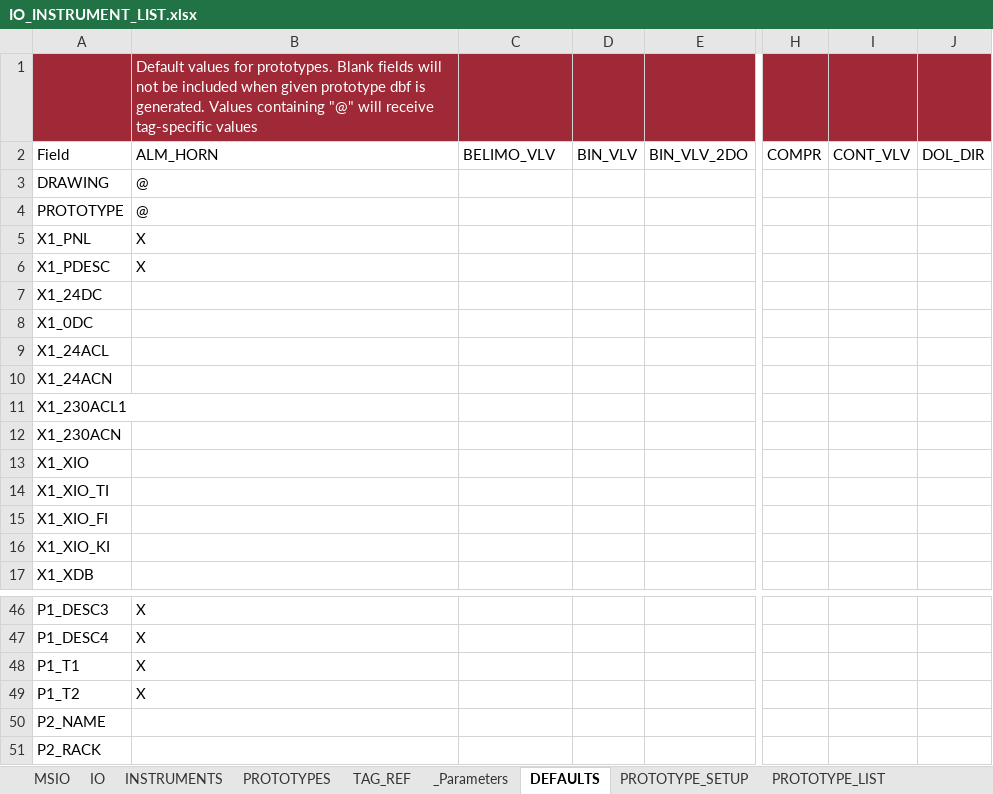
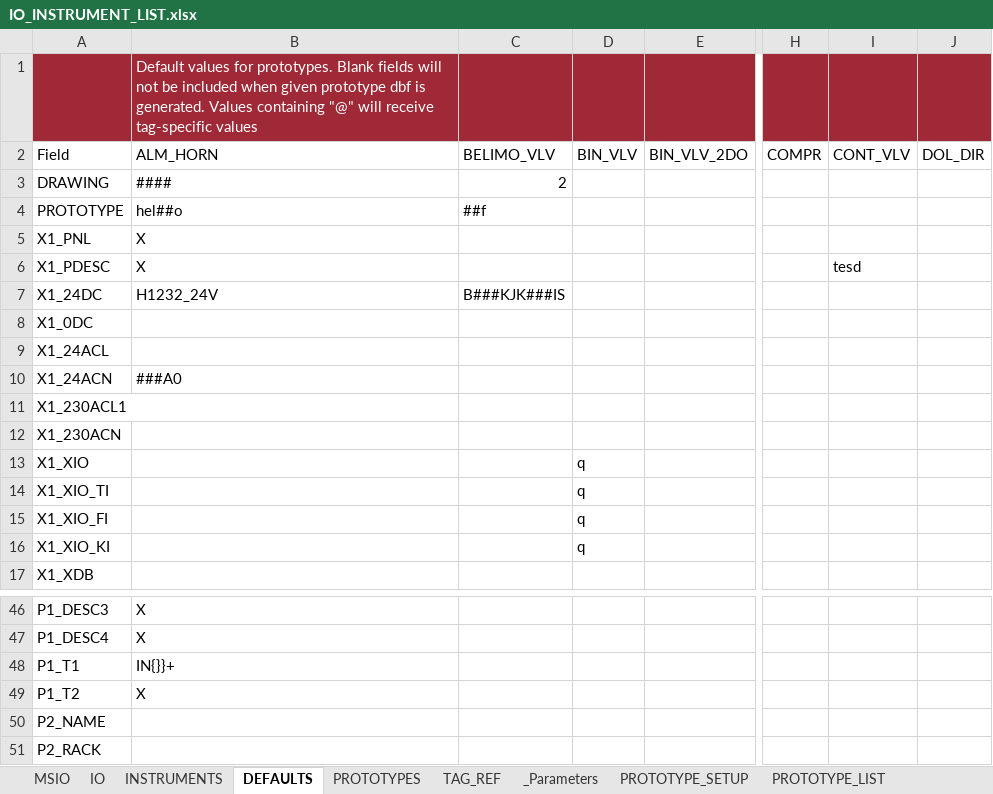
Before and after one commit to davh565/autoProto, an Excel workbook: IO_INSTRUMENT_LIST.xlsx, sheet DEFAULTS, drawn as a sheet; only a part is shown, gaps mark what is left out; values as stored, in another font and other column widths than the file's, no borders; conditional formats and table styles not drawn; the diff names each change by its address in the sheet, - before the commit and + after, or states it on an @@ line.

Commit message:
basic dbf generation from sheet

```diff
--- a/IO_INSTRUMENT_LIST.xlsx (sheet DEFAULTS)
+++ b/IO_INSTRUMENT_LIST.xlsx (sheet DEFAULTS)
@@ sheet tab order changed: MSIO | IO | INSTRUMENTS | DEFAULTS | PROTOTYPES | TAG_REF | _Parameters | PROTOTYPE_SETUP | PROTOTYPE_LIST @@
-B3: @
+B3: ####
-C3: (empty)
+C3: 2
-B4: @
+B4: hel##o
-C4: (empty)
+C4: ##f
-I6: (empty)
+I6: tesd
-B7: (empty)
+B7: H1232_24V
-C7: (empty)
+C7: B###KJK###IS
-B10: (empty)
+B10: ###A0
-D13:D16: (empty)
+D13:D16: q
-B48: X
+B48: IN{}}+
```
Also changed, not shown: sheet PROTOTYPES, 4 other files.
